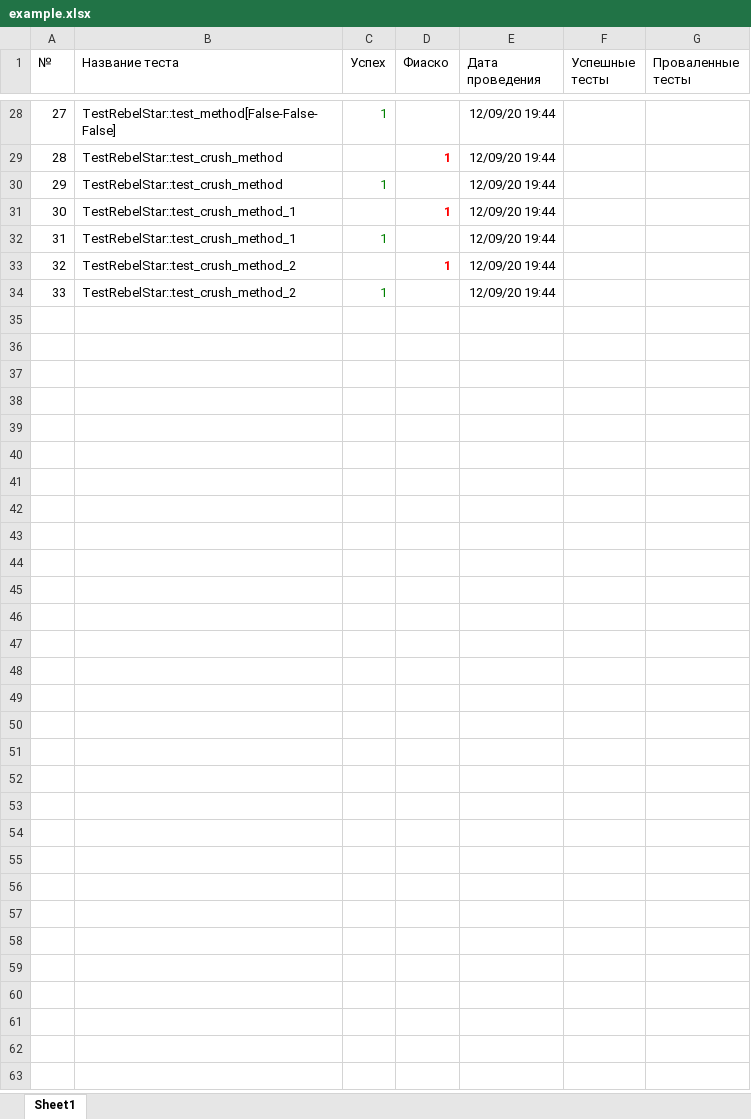
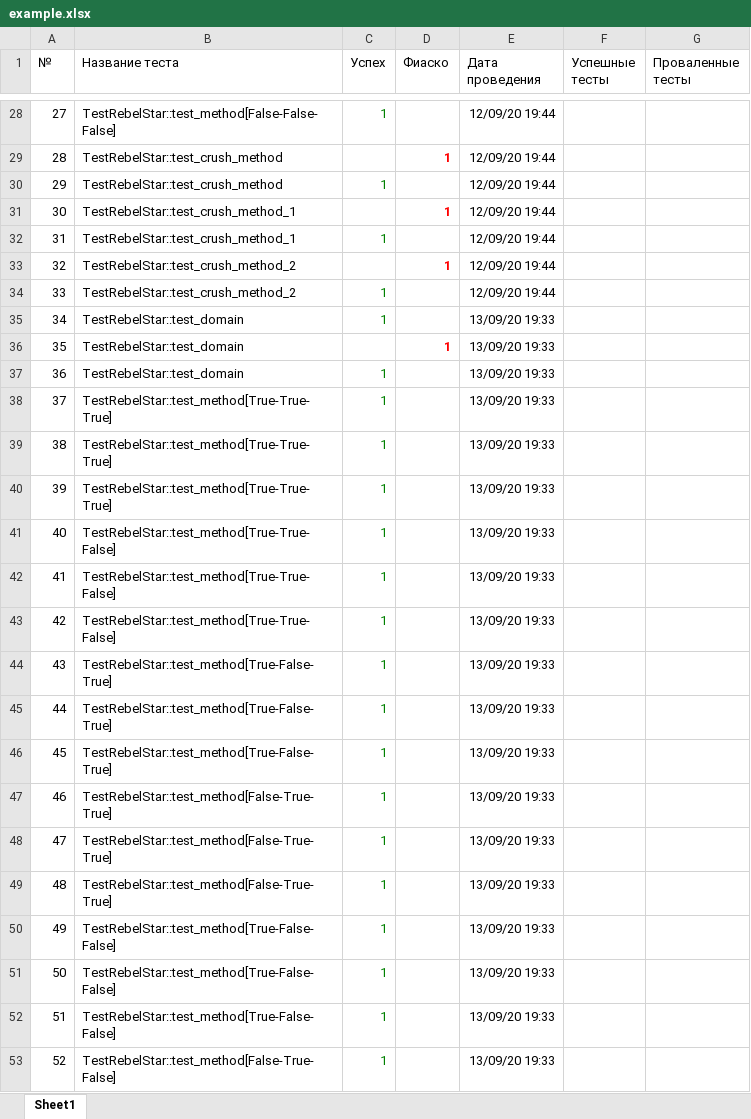
Before and after one commit to S-a-b-r/PhytonProject1, an Excel workbook: example.xlsx, sheet Sheet1, drawn as a sheet; only a part is shown, gaps mark what is left out; values as stored, in another font and other column widths than the file's, no borders; charts and pictures not drawn; the diff covers the shown part only; the diff names each change by its address in the sheet, - before the commit and + after, or states it on an @@ line.

```diff
--- a/example.xlsx (sheet Sheet1)
+++ b/example.xlsx (sheet Sheet1)
+row 35: 34 | TestRebelStar::test_domain | 1 |  | 13/09/20 19:33
+row 36: 35 | TestRebelStar::test_domain |  | 1 | 13/09/20 19:33
+row 37: 36 | TestRebelStar::test_domain | 1 |  | 13/09/20 19:33
+row 38: 37 | TestRebelStar::test_method[True-True-True] | 1 |  | 13/09/20 19:33
+row 39: 38 | TestRebelStar::test_method[True-True-True] | 1 |  | 13/09/20 19:33
+row 40: 39 | TestRebelStar::test_method[True-True-True] | 1 |  | 13/09/20 19:33
+row 41: 40 | TestRebelStar::test_method[True-True-False] | 1 |  | 13/09/20 19:33
+row 42: 41 | TestRebelStar::test_method[True-True-False] | 1 |  | 13/09/20 19:33
+row 43: 42 | TestRebelStar::test_method[True-True-False] | 1 |  | 13/09/20 19:33
+row 44: 43 | TestRebelStar::test_method[True-False-True] | 1 |  | 13/09/20 19:33
+row 45: 44 | TestRebelStar::test_method[True-False-True] | 1 |  | 13/09/20 19:33
+row 46: 45 | TestRebelStar::test_method[True-False-True] | 1 |  | 13/09/20 19:33
+row 47: 46 | TestRebelStar::test_method[False-True-True] | 1 |  | 13/09/20 19:33
+row 48: 47 | TestRebelStar::test_method[False-True-True] | 1 |  | 13/09/20 19:33
+row 49: 48 | TestRebelStar::test_method[False-True-True] | 1 |  | 13/09/20 19:33
+row 50: 49 | TestRebelStar::test_method[True-False-False] | 1 |  | 13/09/20 19:33
+row 51: 50 | TestRebelStar::test_method[True-False-False] | 1 |  | 13/09/20 19:33
+row 52: 51 | TestRebelStar::test_method[True-False-False] | 1 |  | 13/09/20 19:33
+row 53: 52 | TestRebelStar::test_method[False-True-False] | 1 |  | 13/09/20 19:33
```
Also changed, not shown: 14 added rows elsewhere in this sheet, 2 other files.
